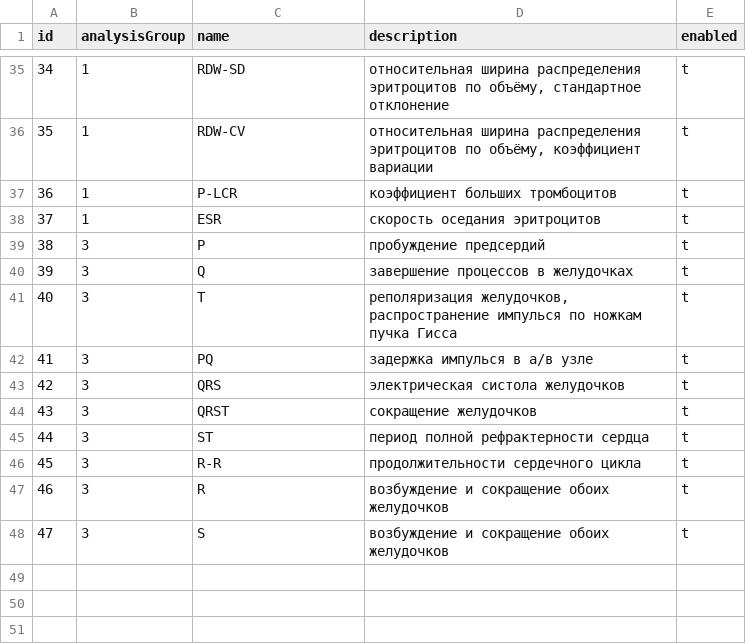
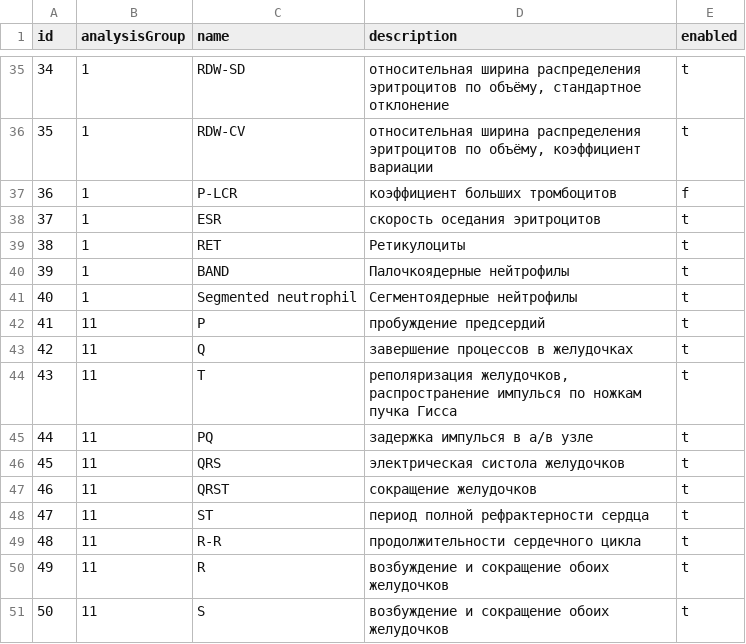
Before and after one commit to KiisChivarino/ishemia_candidate.loc, a CSV file: data/AppFixtures/analysis.csv, drawn as a sheet; only a part is shown, gaps mark what is left out; addresses are those after the commit; the diff covers the shown part only; the diff names each change by its address in the sheet, - before the commit and + after, or states it on an @@ line.

```diff
--- a/data/AppFixtures/analysis.csv
+++ b/data/AppFixtures/analysis.csv
-E37 (enabled): t
+E37 (enabled): f
+row 39: 38 | 1 | RET | Ретикулоциты | t
+row 40: 39 | 1 | BAND | Палочкоядерные нейтрофилы | t
+row 41: 40 | 1 | Segmented neutrophil | Сегментоядерные нейтрофилы | t
@@ column A (id) renumbered from row 42 down @@
-B42:B51 (analysisGroup): 3
+B42:B51 (analysisGroup): 11
```
Also changed, not shown: 20 edited cells elsewhere in this file, data/AppFixtures/analysis_group.csv, 9 other files.
